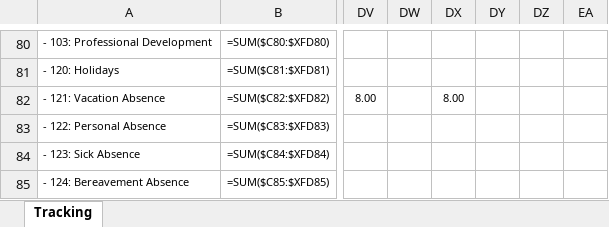
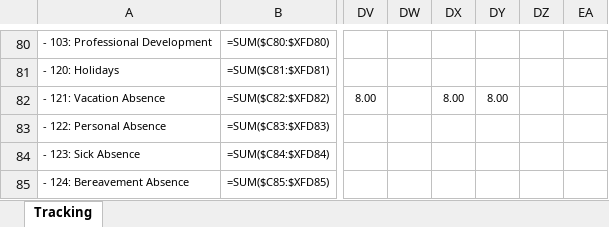
Before and after one commit to sisaacwork/rtl-time-tracker, an Excel workbook: SUrsini_2026TimeTracking.xlsx, sheet Tracking, drawn as a sheet; only a part is shown, gaps mark what is left out; values as stored, in another font and other column widths than the file's, no borders; formulas without a stored value are shown as written; conditional formats not drawn; the diff names each change by its address in the sheet, - before the commit and + after, or states it on an @@ line.

Commit message:
Update: SUrsini_2026TimeTracking.xlsx [2026-06-30 22:07 UTC]

```diff
--- a/SUrsini_2026TimeTracking.xlsx (sheet Tracking)
+++ b/SUrsini_2026TimeTracking.xlsx (sheet Tracking)
-DY82: (empty)
+DY82: 8.00
```
